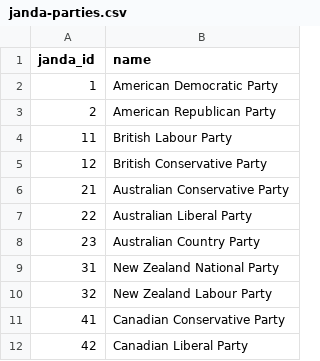
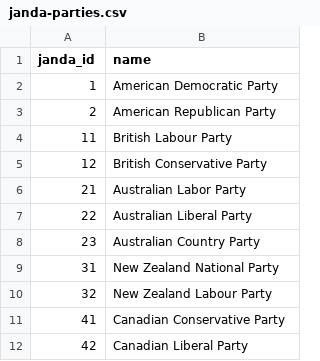
Before and after one commit to hdigital/partyfactsdata, a CSV file: import/janda/janda-parties.csv, drawn as a sheet; only a part is shown.

Commit message:
correct name of Labor Party Australia

```diff
--- a/import/janda/janda-parties.csv
+++ b/import/janda/janda-parties.csv
@@ -5,3 +5,3 @@ janda_id,name
 12,British Conservative Party
-21,Australian Conservative Party
+21,Australian Labor Party
 22,Australian Liberal Party
```
Also changed, not shown: import/janda/janda.csv, 1 other file.
